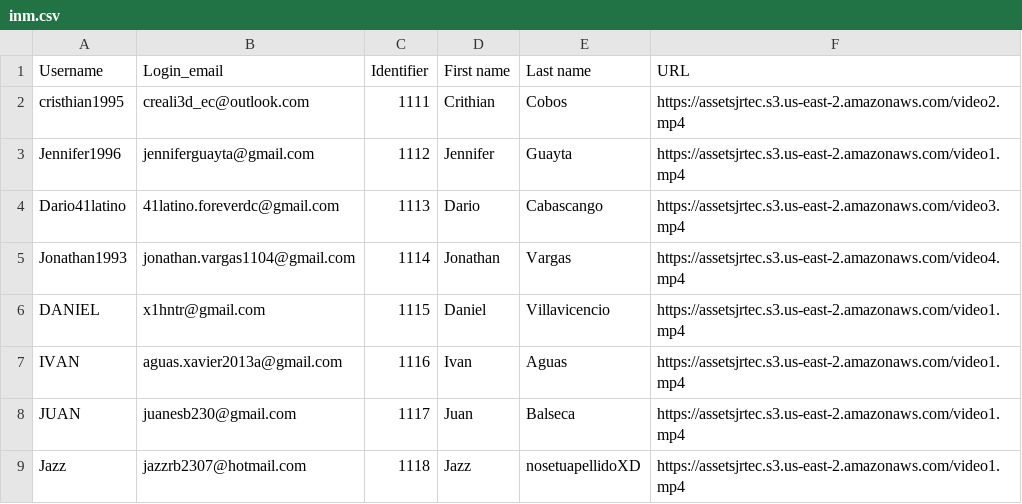
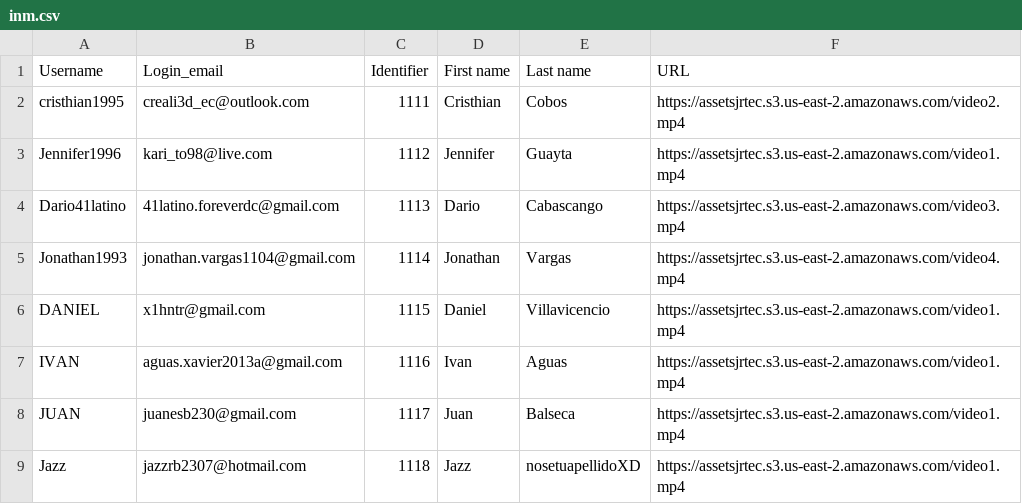
Before and after one commit to jonra1993/Personalized_videos, a CSV file: mail/inm.csv, drawn as a sheet.

Commit message:
New email template

```diff
--- a/mail/inm.csv
+++ b/mail/inm.csv
@@ -1,4 +1,4 @@
 Username;Login_email;Identifier;First name;Last name;URL
-cristhian1995;creali3d_ec@outlook.com;1111;Crithian;Cobos;https://assetsjrtec.s3.us-east-2.amazonaws.com/video2.mp4
-Jennifer1996;jenniferguayta@gmail.com;1112;Jennifer;Guayta;https://assetsjrtec.s3.us-east-2.amazonaws.com/video1.mp4
+cristhian1995;creali3d_ec@outlook.com;1111;Cristhian;Cobos;https://assetsjrtec.s3.us-east-2.amazonaws.com/video2.mp4
+Jennifer1996;kari_to98@live.com;1112;Jennifer;Guayta;https://assetsjrtec.s3.us-east-2.amazonaws.com/video1.mp4
 Dario41latino;41latino.foreverdc@gmail.com;1113;Dario;Cabascango;https://assetsjrtec.s3.us-east-2.amazonaws.com/video3.mp4
```
Also changed, not shown: 2 other files.
